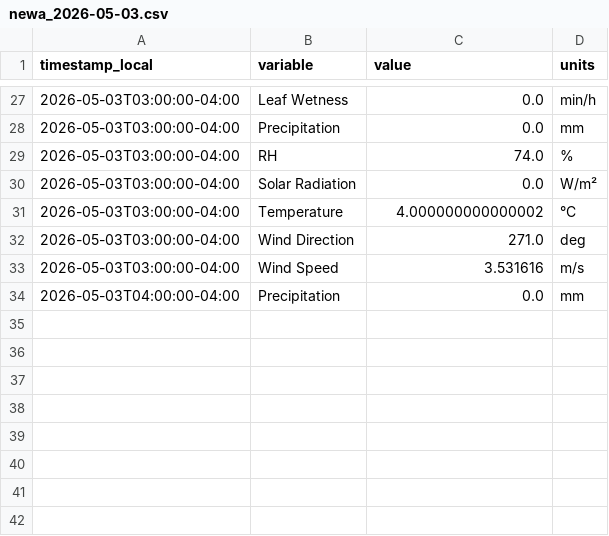
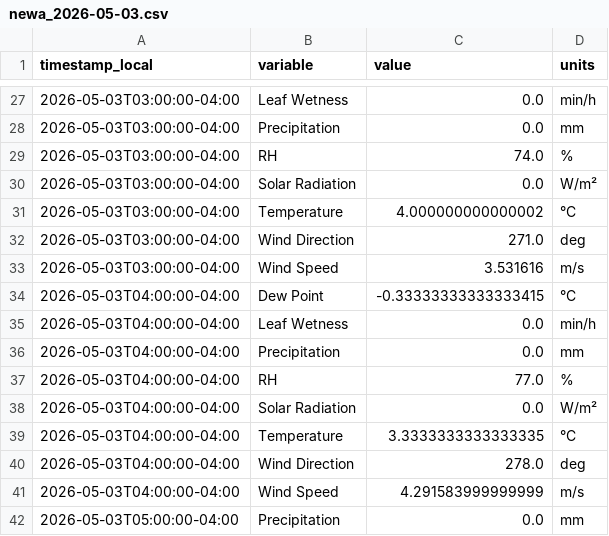
Before and after one commit to Jasonlondo/SensorTower, a CSV file: data/newa/newa_2026-05-03.csv, drawn as a sheet; only a part is shown, gaps mark what is left out.

```diff
--- a/data/newa/newa_2026-05-03.csv
+++ b/data/newa/newa_2026-05-03.csv
@@ -33,2 +33,10 @@ timestamp_local,variable,value,units
 2026-05-03T03:00:00-04:00,Wind Speed,3.531616,m/s
+2026-05-03T04:00:00-04:00,Dew Point,-0.33333333333333415,°C
+2026-05-03T04:00:00-04:00,Leaf Wetness,0.0,min/h
 2026-05-03T04:00:00-04:00,Precipitation,0.0,mm
+2026-05-03T04:00:00-04:00,RH,77.0,%
+2026-05-03T04:00:00-04:00,Solar Radiation,0.0,W/m²
+2026-05-03T04:00:00-04:00,Temperature,3.3333333333333335,°C
+2026-05-03T04:00:00-04:00,Wind Direction,278.0,deg
+2026-05-03T04:00:00-04:00,Wind Speed,4.291583999999999,m/s
+2026-05-03T05:00:00-04:00,Precipitation,0.0,mm
```
Also changed, not shown: data/newa/newa_2026-05-02.csv, 1 other file.
